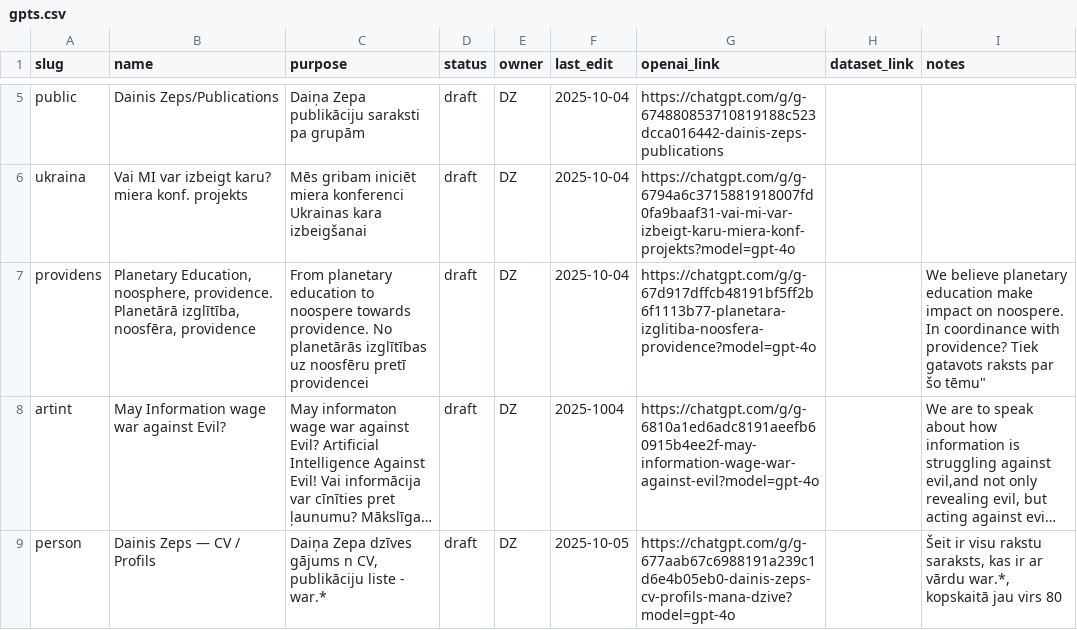
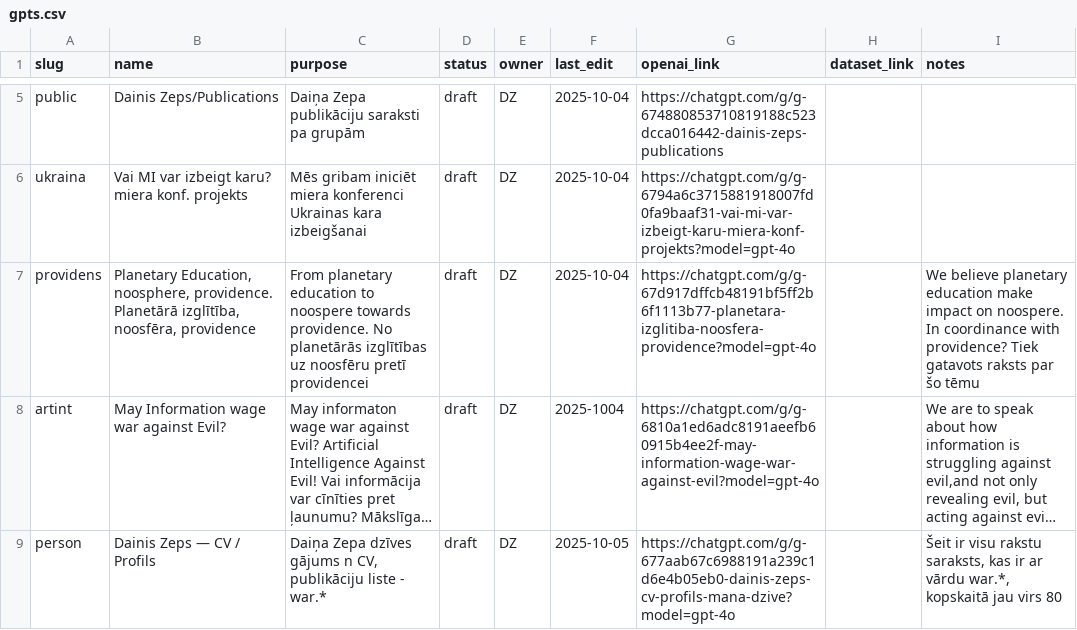
Before and after one commit to italozeps/custom-gpts, a CSV file: docs/gpts.csv, drawn as a sheet; only a part is shown, gaps mark what is left out; long unchanged cells end in …; the diff names each change by its address in the sheet, - before the commit and + after, or states it on an @@ line.

```diff
--- a/docs/gpts.csv
+++ b/docs/gpts.csv
-I7 (notes): …par šo tēmu"
+I7 (notes): …par šo tēmu
```
